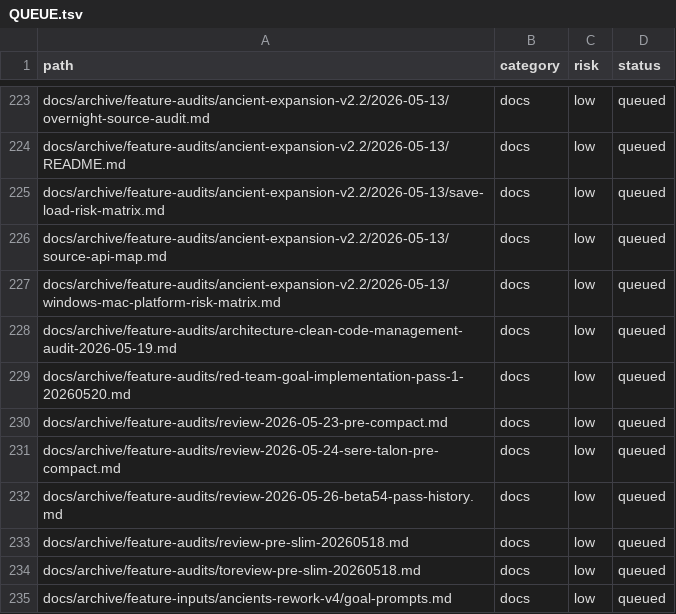
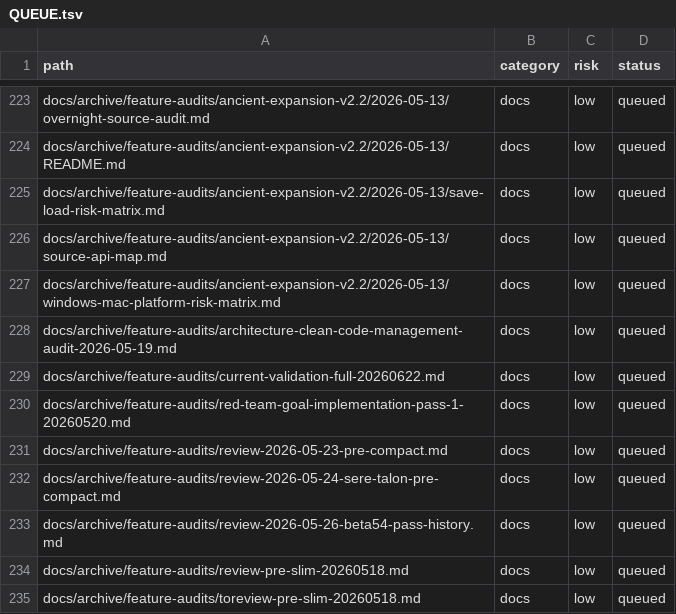
Before and after one commit to wenhuorongbing-netizen/dev-the-spire, a TSV file: docs/longhaul-audit/QUEUE.tsv, drawn as a sheet; only a part is shown, gaps mark what is left out; the shorter side is filled out with more unchanged rows; the diff names each change by its address in the sheet, - before the commit and + after, or states it on an @@ line.

Commit message:
Compact current validation ledger

```diff
--- a/docs/longhaul-audit/QUEUE.tsv
+++ b/docs/longhaul-audit/QUEUE.tsv
+row 229: docs/archive/feature-audits/current-validation-full-20260622.md | docs | low | queued
```
Also changed, not shown: 10 other files.
